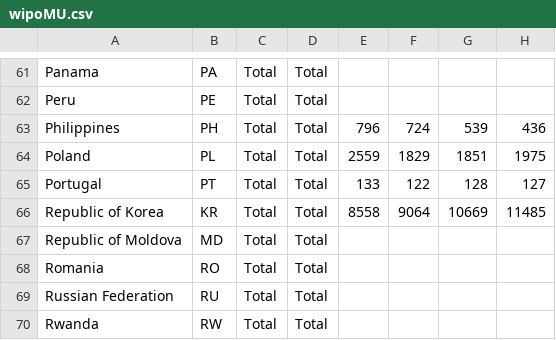
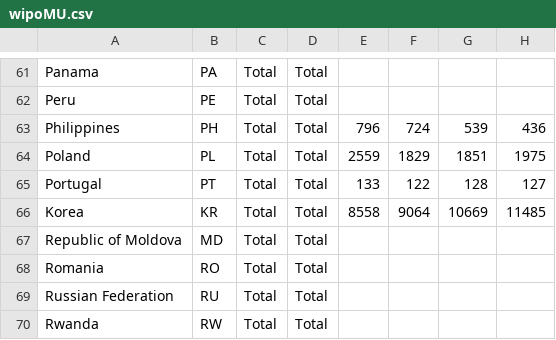
Before and after one commit to antonioabrantes/patentes, a CSV file: wipoMU.csv, drawn as a sheet; only a part is shown, gaps mark what is left out; the diff names each change by its address in the sheet, - before the commit and + after, or states it on an @@ line.

Commit message:
Add files via upload

```diff
--- a/wipoMU.csv
+++ b/wipoMU.csv
-A66: Republic of Korea
+A66: Korea
```
